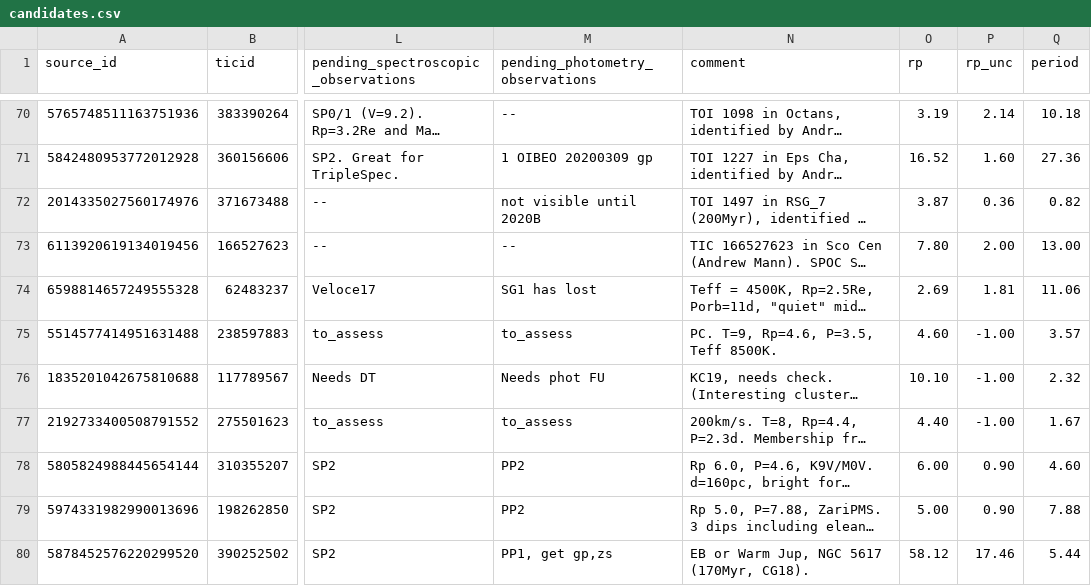
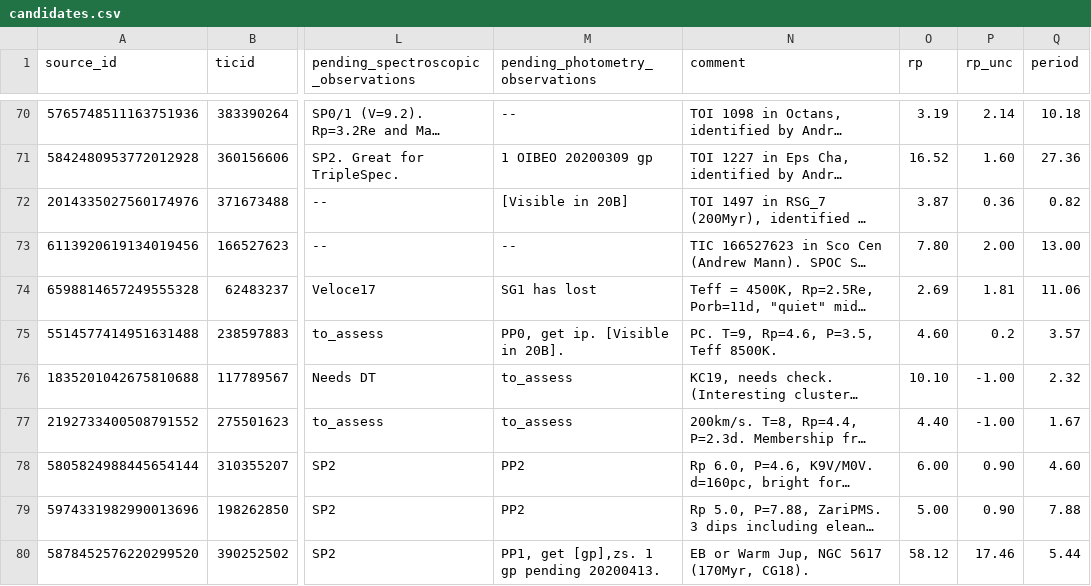
Before and after one commit to lgbouma/cdips_followup, a CSV file: data/candidate_database/candidates.csv, drawn as a sheet; only a part is shown, gaps mark what is left out; long unchanged cells end in …; the diff covers the shown part only; the diff names each change by its address in the sheet, - before the commit and + after, or states it on an @@ line.

Commit message:
cand db phot FU update

```diff
--- a/data/candidate_database/candidates.csv
+++ b/data/candidate_database/candidates.csv
-M72 (pending_photometry_observations): not visible until 2020B
+M72 (pending_photometry_observations): [Visible in 20B]
-M75 (pending_photometry_observations): to_assess
+M75 (pending_photometry_observations): PP0, get ip. [Visible in 20B].
-P75 (rp_unc): -1.00
+P75 (rp_unc): 0.2
-M76 (pending_photometry_observations): Needs phot FU
+M76 (pending_photometry_observations): to_assess
-M80 (pending_photometry_observations): PP1, get gp,zs
+M80 (pending_photometry_observations): PP1, get [gp],zs. 1 gp pending 20200413.
```
Also changed, not shown: 11 edited cells elsewhere in this file.
